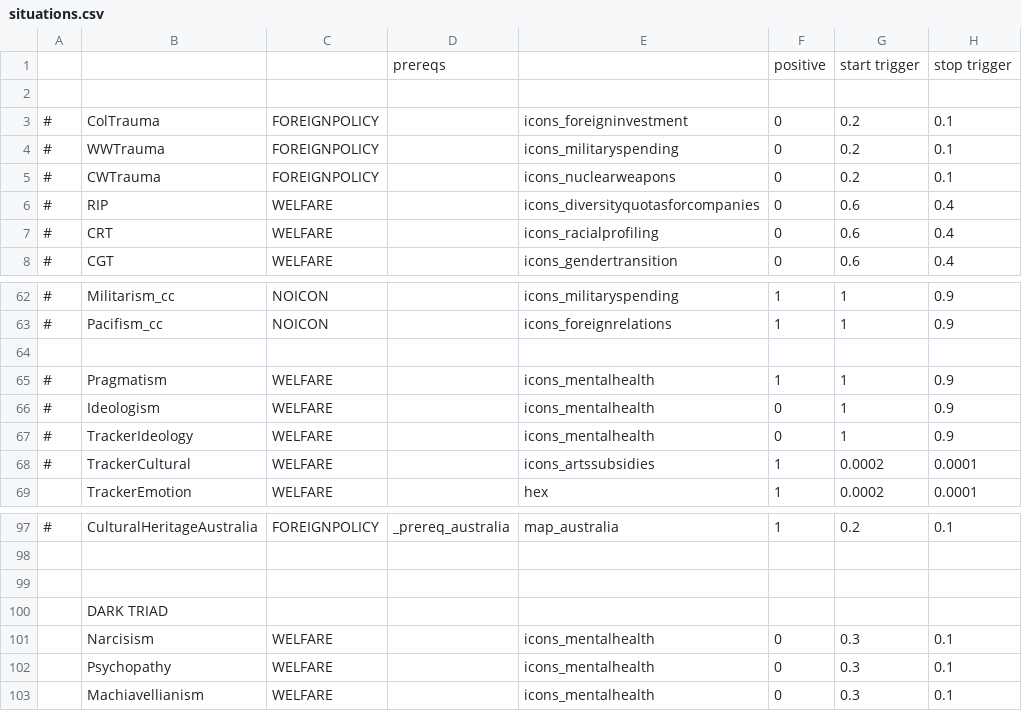
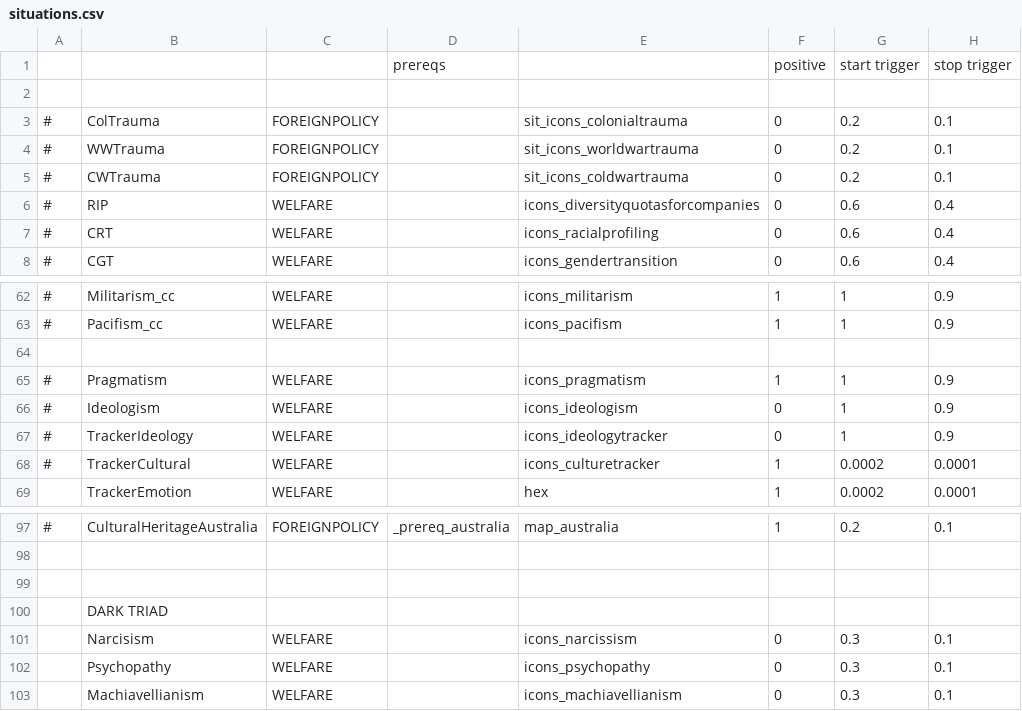
Before and after one commit to augustsaintfreytag/democracy4-culture-war, a CSV file: data/simulation/situations.csv, drawn as a sheet; only a part is shown, gaps mark what is left out; the diff covers the shown part only; the diff names each change by its address in the sheet, - before the commit and + after, or states it on an @@ line.

Commit message:
Assign new custom icons for sim and situations

```diff
--- a/data/simulation/situations.csv
+++ b/data/simulation/situations.csv
-E3: icons_foreigninvestment
+E3: sit_icons_colonialtrauma
-E4: icons_militaryspending
+E4: sit_icons_worldwartrauma
-E5: icons_nuclearweapons
+E5: sit_icons_coldwartrauma
-C62:C63: NOICON
+C62:C63: WELFARE
-E62: icons_militaryspending
+E62: icons_militarism
-E63: icons_foreignrelations
+E63: icons_pacifism
-E65: icons_mentalhealth
+E65: icons_pragmatism
-E66: icons_mentalhealth
+E66: icons_ideologism
-E67: icons_mentalhealth
+E67: icons_ideologytracker
-E68: icons_artssubsidies
+E68: icons_culturetracker
-E101: icons_mentalhealth
+E101: icons_narcissism
-E102: icons_mentalhealth
+E102: icons_psychopathy
-E103: icons_mentalhealth
+E103: icons_machiavellianism
```
Also changed, not shown: 52 edited cells elsewhere in this file, data/simulation/simulation.csv.
